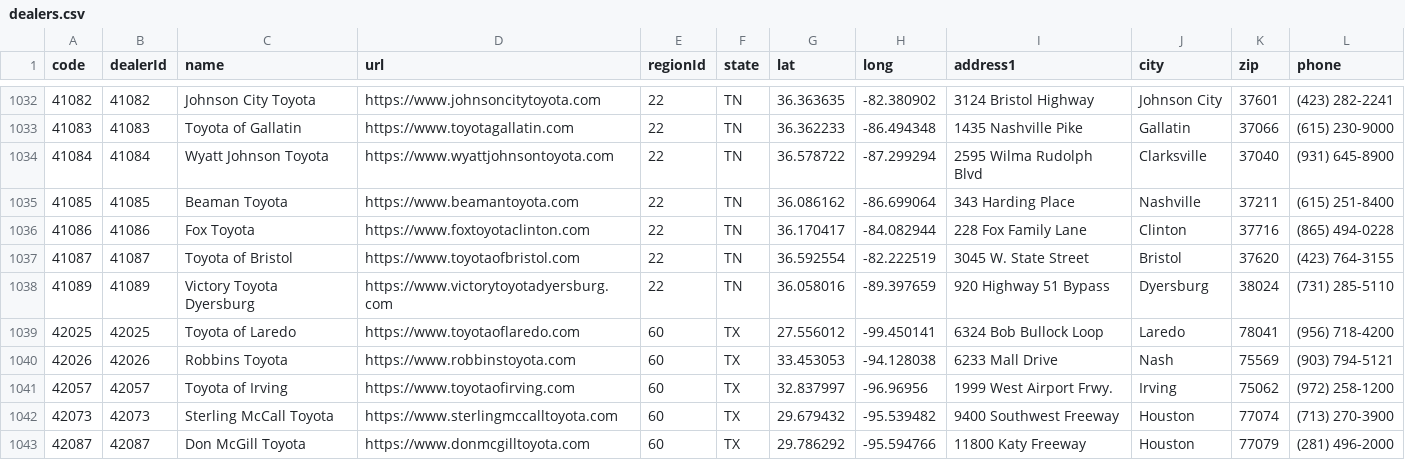
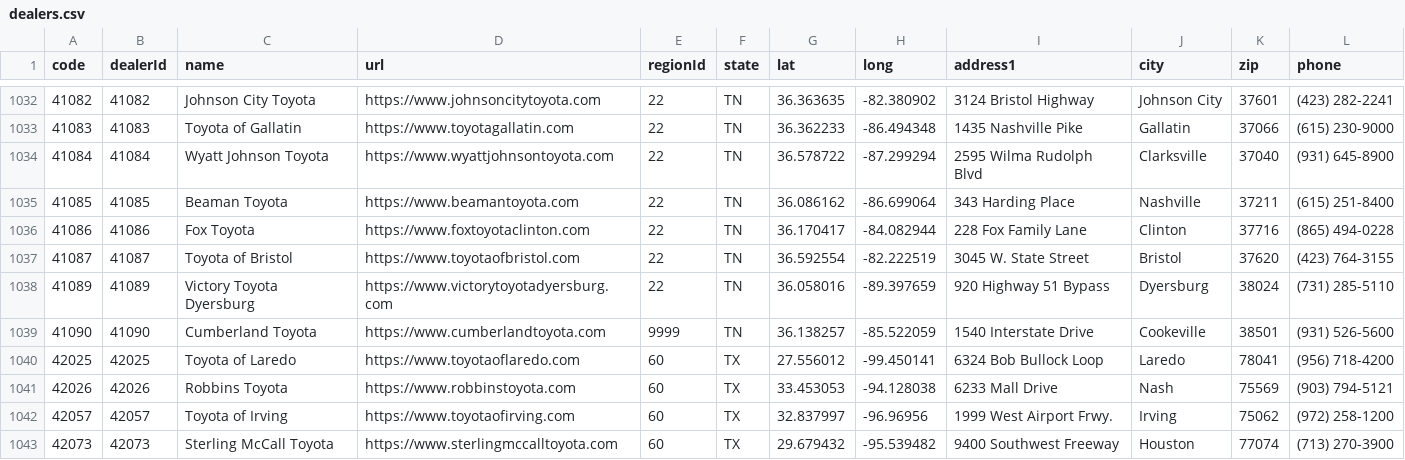
Before and after one commit to ghgemmer/yotagrabber, a CSV file: src/yotagrabber/data/dealers.csv, drawn as a sheet; only a part is shown, gaps mark what is left out; the shorter side is filled out with more unchanged rows.

```diff
--- a/src/yotagrabber/data/dealers.csv
+++ b/src/yotagrabber/data/dealers.csv
@@ -1038,2 +1038,3 @@ code,dealerId,name,url,regionId,state,lat,long,address1,city,zip,phone
 41089,41089,Victory Toyota Dyersburg,https://www.victorytoyotadyersburg.com,22,TN,36.058016,-89.397659,920 Highway 51 Bypass,Dyersburg,38024,(731) 285-5110
+41090,41090,Cumberland Toyota,https://www.cumberlandtoyota.com,9999,TN,36.138257,-85.522059,1540 Interstate Drive,Cookeville,38501,(931) 526-5600
 42025,42025,Toyota of Laredo,https://www.toyotaoflaredo.com,60,TX,27.556012,-99.450141,6324 Bob Bullock Loop,Laredo,78041,(956) 718-4200
```
